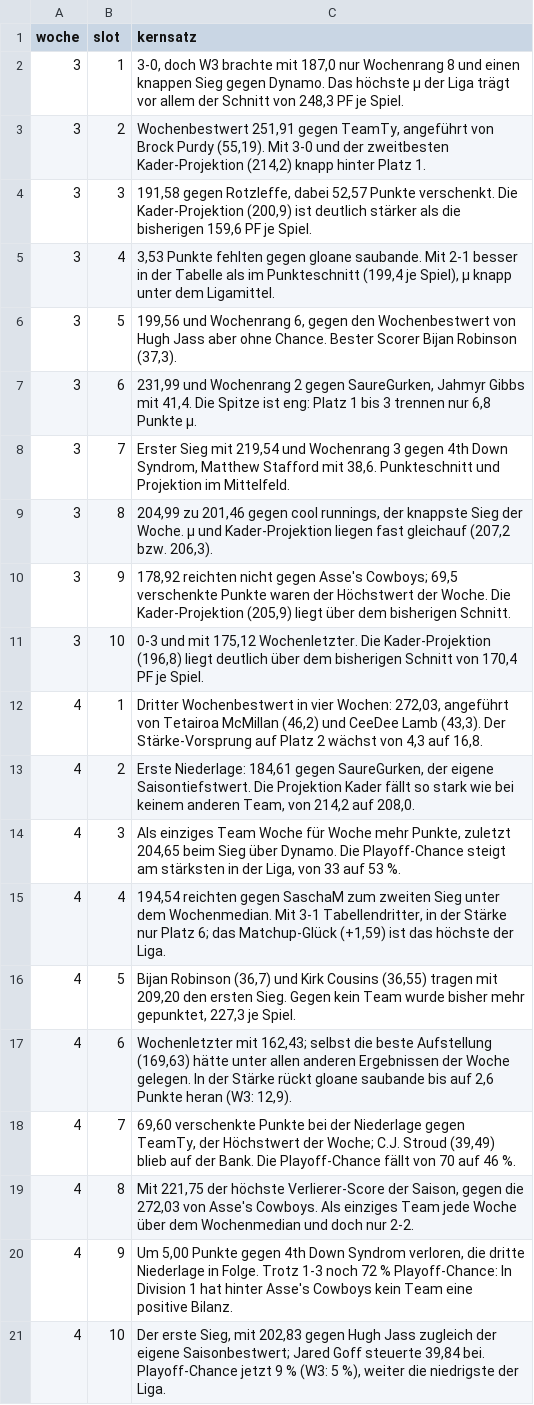
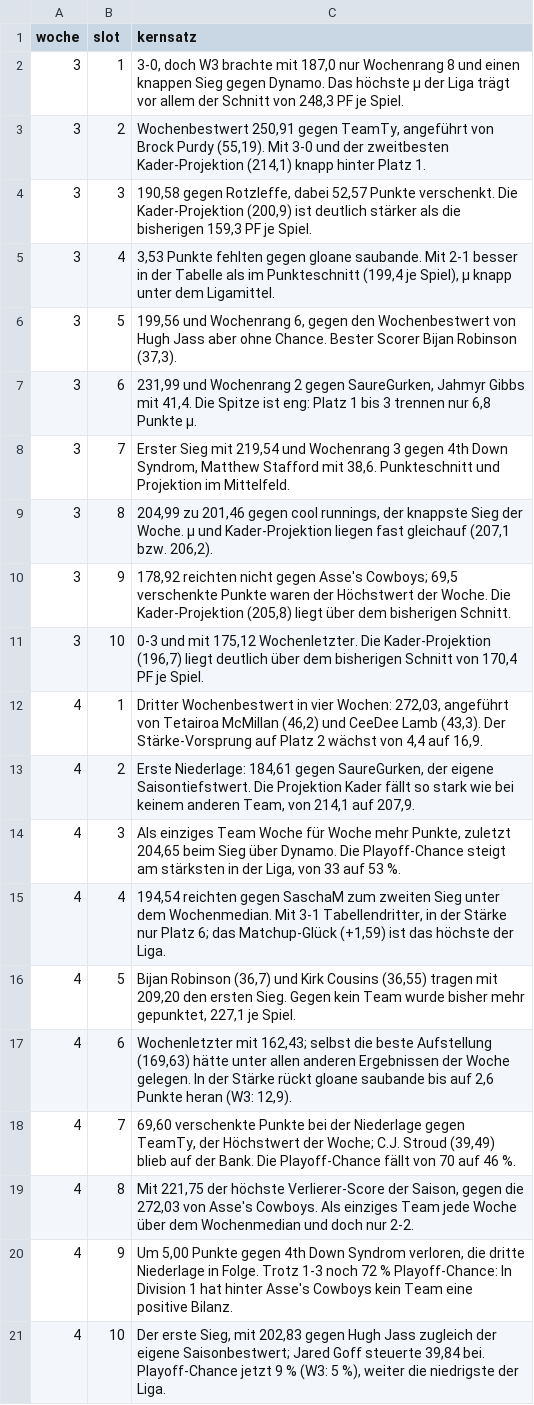
Before and after one commit to frest2101/bwg-fantasy, a CSV file: data/redaktion/power_ranking_2026.csv, drawn as a sheet.

```diff
--- a/data/redaktion/power_ranking_2026.csv
+++ b/data/redaktion/power_ranking_2026.csv
@@ -2,4 +2,4 @@ woche,slot,kernsatz
 3,1,"3-0, doch W3 brachte mit 187,0 nur Wochenrang 8 und einen knappen Sieg gegen Dynamo. Das höchste μ der Liga trägt vor allem der Schnitt von 248,3 PF je Spiel."
-3,2,"Wochenbestwert 251,91 gegen TeamTy, angeführt von Brock Purdy (55,19). Mit 3-0 und der zweitbesten Kader-Projektion (214,2) knapp hinter Platz 1."
-3,3,"191,58 gegen Rotzleffe, dabei 52,57 Punkte verschenkt. Die Kader-Projektion (200,9) ist deutlich stärker als die bisherigen 159,6 PF je Spiel."
+3,2,"Wochenbestwert 250,91 gegen TeamTy, angeführt von Brock Purdy (55,19). Mit 3-0 und der zweitbesten Kader-Projektion (214,1) knapp hinter Platz 1."
+3,3,"190,58 gegen Rotzleffe, dabei 52,57 Punkte verschenkt. Die Kader-Projektion (200,9) ist deutlich stärker als die bisherigen 159,3 PF je Spiel."
 3,4,"3,53 Punkte fehlten gegen gloane saubande. Mit 2-1 besser in der Tabelle als im Punkteschnitt (199,4 je Spiel), μ knapp unter dem Ligamittel."
@@ -8,10 +8,10 @@ woche,slot,kernsatz
 3,7,"Erster Sieg mit 219,54 und Wochenrang 3 gegen 4th Down Syndrom, Matthew Stafford mit 38,6. Punkteschnitt und Projektion im Mittelfeld."
-3,8,"204,99 zu 201,46 gegen cool runnings, der knappste Sieg der Woche. μ und Kader-Projektion liegen fast gleichauf (207,2 bzw. 206,3)."
-3,9,"178,92 reichten nicht gegen Asse's Cowboys; 69,5 verschenkte Punkte waren der Höchstwert der Woche. Die Kader-Projektion (205,9) liegt über dem bisherigen Schnitt."
-3,10,"0-3 und mit 175,12 Wochenletzter. Die Kader-Projektion (196,8) liegt deutlich über dem bisherigen Schnitt von 170,4 PF je Spiel."
-4,1,"Dritter Wochenbestwert in vier Wochen: 272,03, angeführt von Tetairoa McMillan (46,2) und CeeDee Lamb (43,3). Der Stärke-Vorsprung auf Platz 2 wächst von 4,3 auf 16,8."
-4,2,"Erste Niederlage: 184,61 gegen SaureGurken, der eigene Saisontiefstwert. Die Projektion Kader fällt so stark wie bei keinem anderen Team, von 214,2 auf 208,0."
+3,8,"204,99 zu 201,46 gegen cool runnings, der knappste Sieg der Woche. μ und Kader-Projektion liegen fast gleichauf (207,1 bzw. 206,2)."
+3,9,"178,92 reichten nicht gegen Asse's Cowboys; 69,5 verschenkte Punkte waren der Höchstwert der Woche. Die Kader-Projektion (205,8) liegt über dem bisherigen Schnitt."
+3,10,"0-3 und mit 175,12 Wochenletzter. Die Kader-Projektion (196,7) liegt deutlich über dem bisherigen Schnitt von 170,4 PF je Spiel."
+4,1,"Dritter Wochenbestwert in vier Wochen: 272,03, angeführt von Tetairoa McMillan (46,2) und CeeDee Lamb (43,3). Der Stärke-Vorsprung auf Platz 2 wächst von 4,4 auf 16,9."
+4,2,"Erste Niederlage: 184,61 gegen SaureGurken, der eigene Saisontiefstwert. Die Projektion Kader fällt so stark wie bei keinem anderen Team, von 214,1 auf 207,9."
 4,3,"Als einziges Team Woche für Woche mehr Punkte, zuletzt 204,65 beim Sieg über Dynamo. Die Playoff-Chance steigt am stärksten in der Liga, von 33 auf 53 %."
 4,4,"194,54 reichten gegen SaschaM zum zweiten Sieg unter dem Wochenmedian. Mit 3-1 Tabellendritter, in der Stärke nur Platz 6; das Matchup-Glück (+1,59) ist das höchste der Liga."
-4,5,"Bijan Robinson (36,7) und Kirk Cousins (36,55) tragen mit 209,20 den ersten Sieg. Gegen kein Team wurde bisher mehr gepunktet, 227,3 je Spiel."
+4,5,"Bijan Robinson (36,7) und Kirk Cousins (36,55) tragen mit 209,20 den ersten Sieg. Gegen kein Team wurde bisher mehr gepunktet, 227,1 je Spiel."
 4,6,"Wochenletzter mit 162,43; selbst die beste Aufstellung (169,63) hätte unter allen anderen Ergebnissen der Woche gelegen. In der Stärke rückt gloane saubande bis auf 2,6 Punkte heran (W3: 12,9)."
```
Also changed, not shown: 2 other files.
